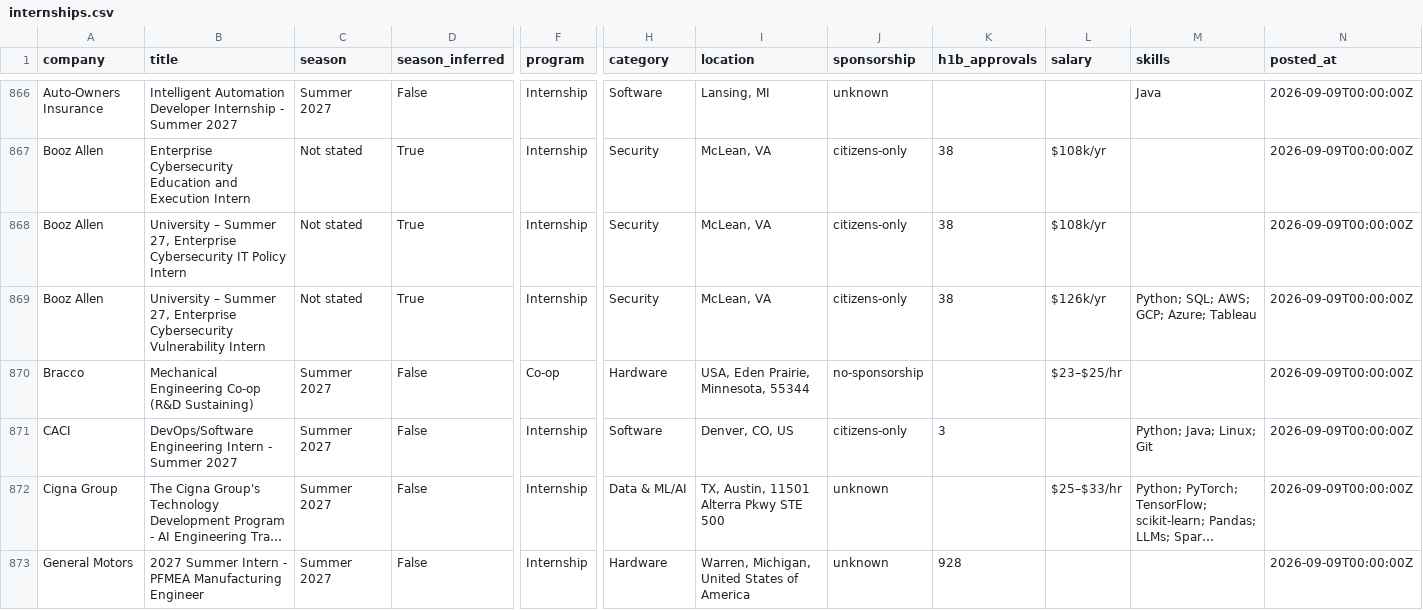
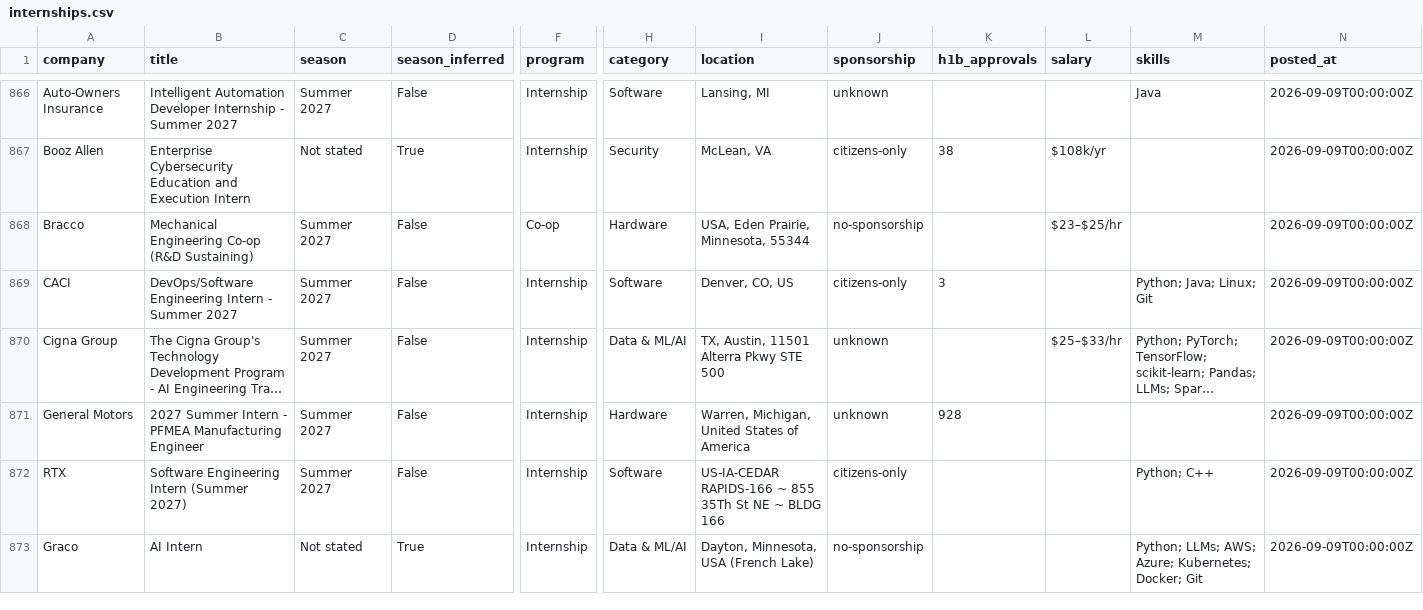
Before and after one commit to HeyIniHere/Automated-List-Of-Summer-2027-and-Fall-2026-MechEng-Internships, a CSV file: data/internships.csv, drawn as a sheet; only a part is shown, gaps mark what is left out; the shorter side is filled out with more unchanged rows; long unchanged cells end in …; rows hold the shown columns only; the diff names each change by its address in the sheet, - before the commit and + after, or states it on an @@ line.

```diff
--- a/data/internships.csv
+++ b/data/internships.csv
-row 868: Booz Allen | University – Summer 27, Enterprise Cybersecurity IT Policy Intern | Not stated | True | Internship | Security | McLean, VA | citizens-only | 38 | $108k/yr |  | 2026-09-09T00:00:00Z
-row 869: Booz Allen | University – Summer 27, Enterprise Cybersecurity Vulnerability Intern | Not stated | True | Internship | Security | McLean, VA | citizens-only | 38 | $126k/yr | Python; SQL; AWS; GCP; Azure; Tableau | 2026-09-09T00:00:00Z
```
Also changed, not shown: docs/internships.csv, 12 other files.
